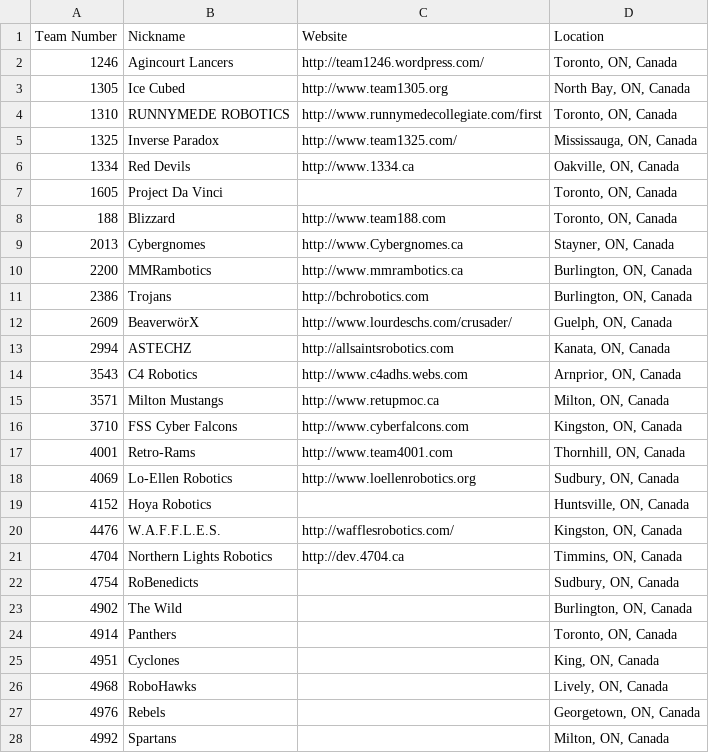
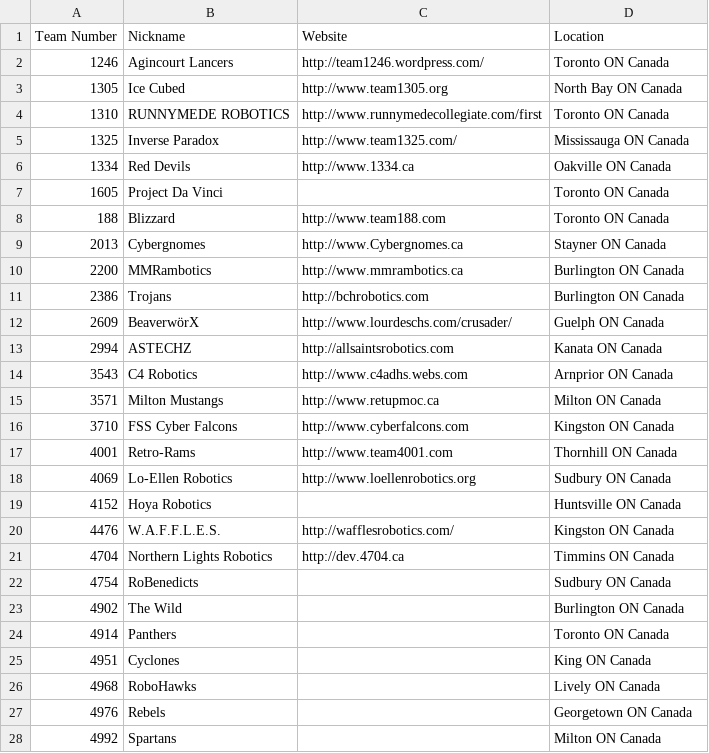
Before and after one commit to Auv5/BlueAllianceScraper, a CSV file: examples/2014_northbay.csv, drawn as a sheet; only a part is shown; the diff covers the shown part only.

```diff
--- a/examples/2014_northbay.csv
+++ b/examples/2014_northbay.csv
@@ -1,28 +1,28 @@
 Team Number,Nickname,Website,Location,
-"1246","Agincourt Lancers","http://team1246.wordpress.com/","Toronto, ON, Canada",
-"1305","Ice Cubed","http://www.team1305.org","North Bay, ON, Canada",
-"1310","RUNNYMEDE ROBOTICS","http://www.runnymedecollegiate.com/first","Toronto, ON, Canada",
-"1325","Inverse Paradox","http://www.team1325.com/","Mississauga, ON, Canada",
-"1334","Red Devils","http://www.1334.ca","Oakville, ON, Canada",
-"1605","Project Da Vinci",,"Toronto, ON, Canada",
-"188","Blizzard","http://www.team188.com","Toronto, ON, Canada",
-"2013","Cybergnomes","http://www.Cybergnomes.ca","Stayner, ON, Canada",
-"2200","MMRambotics","http://www.mmrambotics.ca","Burlington, ON, Canada",
-"2386","Trojans","http://bchrobotics.com","Burlington, ON, Canada",
-"2609","BeaverwörX","http://www.lourdeschs.com/crusader/","Guelph, ON, Canada",
-"2994","ASTECHZ","http://allsaintsrobotics.com","Kanata, ON, Canada",
-"3543","C4 Robotics","http://www.c4adhs.webs.com","Arnprior, ON, Canada",
-"3571","Milton Mustangs","http://www.retupmoc.ca","Milton, ON, Canada",
-"3710","FSS Cyber Falcons","http://www.cyberfalcons.com","Kingston, ON, Canada",
-"4001","Retro-Rams","http://www.team4001.com","Thornhill, ON, Canada",
-"4069","Lo-Ellen Robotics","http://www.loellenrobotics.org","Sudbury, ON, Canada",
-"4152","Hoya Robotics",,"Huntsville, ON, Canada",
-"4476","W.A.F.F.L.E.S.","http://wafflesrobotics.com/","Kingston, ON, Canada",
-"4704","Northern Lights Robotics","http://dev.4704.ca","Timmins, ON, Canada",
-"4754","RoBenedicts",,"Sudbury, ON, Canada",
-"4902","The Wild",,"Burlington, ON, Canada",
-"4914","Panthers",,"Toronto, ON, Canada",
-"4951","Cyclones",,"King, ON, Canada",
-"4968","RoboHawks",,"Lively, ON, Canada",
-"4976","Rebels",,"Georgetown, ON, Canada",
-"4992","Spartans",,"Milton, ON, Canada",
+"1246","Agincourt Lancers","http://team1246.wordpress.com/","Toronto ON Canada",
+"1305","Ice Cubed","http://www.team1305.org","North Bay ON Canada",
+"1310","RUNNYMEDE ROBOTICS","http://www.runnymedecollegiate.com/first","Toronto ON Canada",
+"1325","Inverse Paradox","http://www.team1325.com/","Mississauga ON Canada",
+"1334","Red Devils","http://www.1334.ca","Oakville ON Canada",
+"1605","Project Da Vinci",,"Toronto ON Canada",
+"188","Blizzard","http://www.team188.com","Toronto ON Canada",
+"2013","Cybergnomes","http://www.Cybergnomes.ca","Stayner ON Canada",
+"2200","MMRambotics","http://www.mmrambotics.ca","Burlington ON Canada",
+"2386","Trojans","http://bchrobotics.com","Burlington ON Canada",
+"2609","BeaverwörX","http://www.lourdeschs.com/crusader/","Guelph ON Canada",
+"2994","ASTECHZ","http://allsaintsrobotics.com","Kanata ON Canada",
+"3543","C4 Robotics","http://www.c4adhs.webs.com","Arnprior ON Canada",
+"3571","Milton Mustangs","http://www.retupmoc.ca","Milton ON Canada",
+"3710","FSS Cyber Falcons","http://www.cyberfalcons.com","Kingston ON Canada",
+"4001","Retro-Rams","http://www.team4001.com","Thornhill ON Canada",
+"4069","Lo-Ellen Robotics","http://www.loellenrobotics.org","Sudbury ON Canada",
+"4152","Hoya Robotics",,"Huntsville ON Canada",
+"4476","W.A.F.F.L.E.S.","http://wafflesrobotics.com/","Kingston ON Canada",
+"4704","Northern Lights Robotics","http://dev.4704.ca","Timmins ON Canada",
+"4754","RoBenedicts",,"Sudbury ON Canada",
+"4902","The Wild",,"Burlington ON Canada",
+"4914","Panthers",,"Toronto ON Canada",
+"4951","Cyclones",,"King ON Canada",
+"4968","RoboHawks",,"Lively ON Canada",
+"4976","Rebels",,"Georgetown ON Canada",
+"4992","Spartans",,"Milton ON Canada",
```
Also changed, not shown: 6 edited cells elsewhere in this file, examples/2014_Calgary.csv, examples/2014_GTRE.csv, 1 other file.
